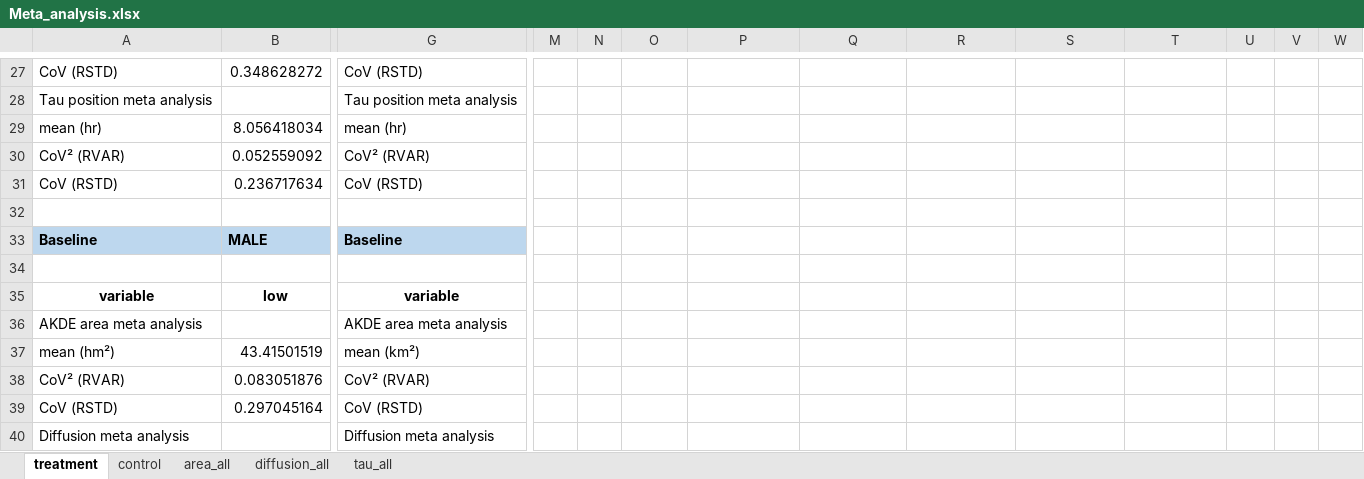
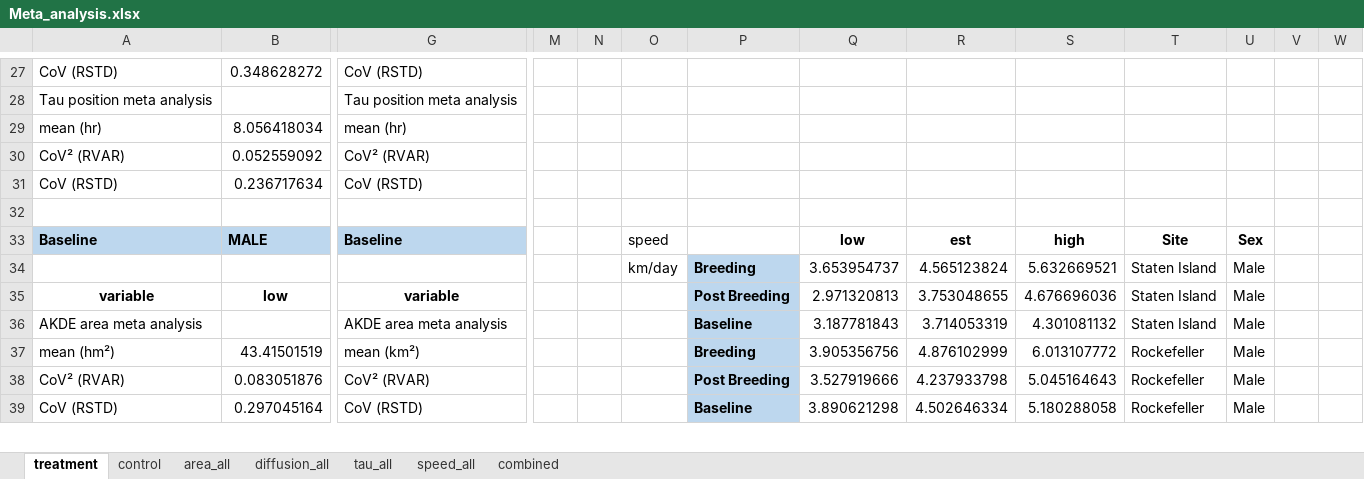
Before and after one commit to vickiedenicola/AnimalMovement, an Excel workbook: Results/NEW_periods/Meta_analysis.xlsx, sheet treatment, drawn as a sheet; only a part is shown, gaps mark what is left out; values as stored, in another font and other column widths than the file's, no borders; charts and pictures not drawn; removed rows and columns are numbered as before the commit, all else as after; rows hold the shown columns only; the diff covers the shown part only; the diff names each change by its address in the sheet, - before the commit and + after, or states it on an @@ line.

Commit message:
linear regression and meta analysis for speed

```diff
--- a/Results/NEW_periods/Meta_analysis.xlsx (sheet treatment)
+++ b/Results/NEW_periods/Meta_analysis.xlsx (sheet treatment)
+sheet tab: speed_all
+sheet tab: combined
-O33: (empty)
+O33: speed
-Q33: (empty)
+Q33: low
-R33: (empty)
+R33: est
-S33: (empty)
+S33: high
-T33: (empty)
+T33: Site
-U33: (empty)
+U33: Sex
-row 34: (empty)
+row 34:  |  |  |  |  | km/day | Breeding | 3.653954737 | 4.565123824 | 5.632669521 | Staten Island | Male
-P34:P35 fill: none
+P34:P35 fill: #BDD7EE
-P35: (empty)
+P35: Post Breeding
-Q35: (empty)
+Q35: 2.971320813
-R35: (empty)
+R35: 3.753048655
-S35: (empty)
+S35: 4.676696036
-T35: (empty)
+T35: Staten Island
-U35: (empty)
+U35: Male
-row 36: AKDE area meta analysis |  | AKDE area meta analysis
+row 36: AKDE area meta analysis |  | AKDE area meta analysis |  |  |  | Baseline | 3.187781843 | 3.714053319 | 4.301081132 | Staten Island | Male
-P37: (empty)
+P37: Breeding
-P37:P39 fill: none
+P37:P39 fill: #BDD7EE
-Q37: (empty)
+Q37: 3.905356756
-R37: (empty)
+R37: 4.876102999
-S37: (empty)
+S37: 6.013107772
-T37:T39: (empty)
+T37:T39: Rockefeller
-U37:U39: (empty)
+U37:U39: Male
-P38: (empty)
+P38: Post Breeding
-Q38: (empty)
+Q38: 3.527919666
-R38: (empty)
+R38: 4.237933798
-S38: (empty)
+S38: 5.045164643
-P39: (empty)
+P39: Baseline
-Q39: (empty)
+Q39: 3.890621298
-R39: (empty)
+R39: 4.502646334
-S39: (empty)
+S39: 5.180288058
-row 40: Diffusion meta analysis |  | Diffusion meta analysis
```
Also changed, not shown: 28 added rows, 1 removed row, 24 edited cells and cell formats elsewhere in this sheet, sheet control, Results/NEW_periods/Breeding/Female/meta_analysis_treatment_vs_control.xlsx, Results/NEW_periods/Breeding/Male/meta_analysis_treatment_vs_control.xlsx, 27 other files.
